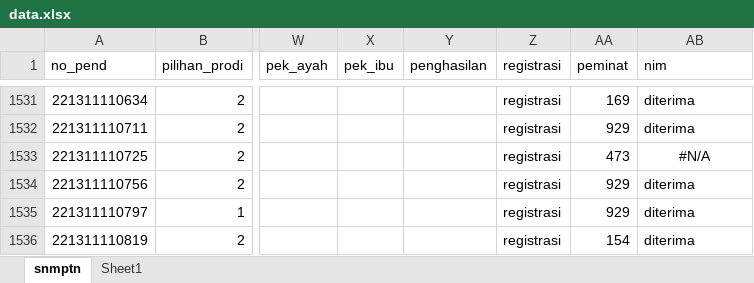
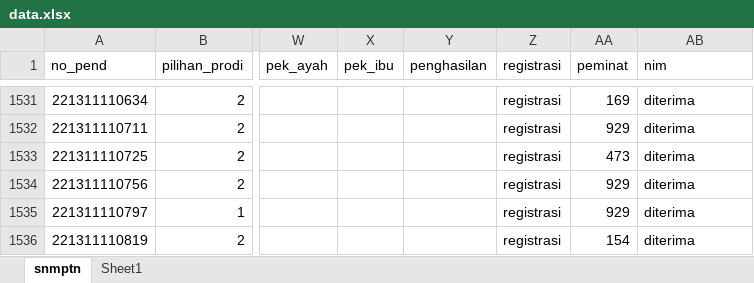
Before and after one commit to tirtareg/21sbm, an Excel workbook: data.xlsx, sheet snmptn, drawn as a sheet; only a part is shown, gaps mark what is left out; values as stored, in another font and other column widths than the file's, no borders; the diff names each change by its address in the sheet, - before the commit and + after, or states it on an @@ line.

```diff
--- a/data.xlsx (sheet snmptn)
+++ b/data.xlsx (sheet snmptn)
-AB1533 (nim): #N/A
+AB1533 (nim): diterima
-AB1533 alignment: center
+AB1533 alignment: left
```
Also changed, not shown: docs/data.xlsx, 3 other files.
